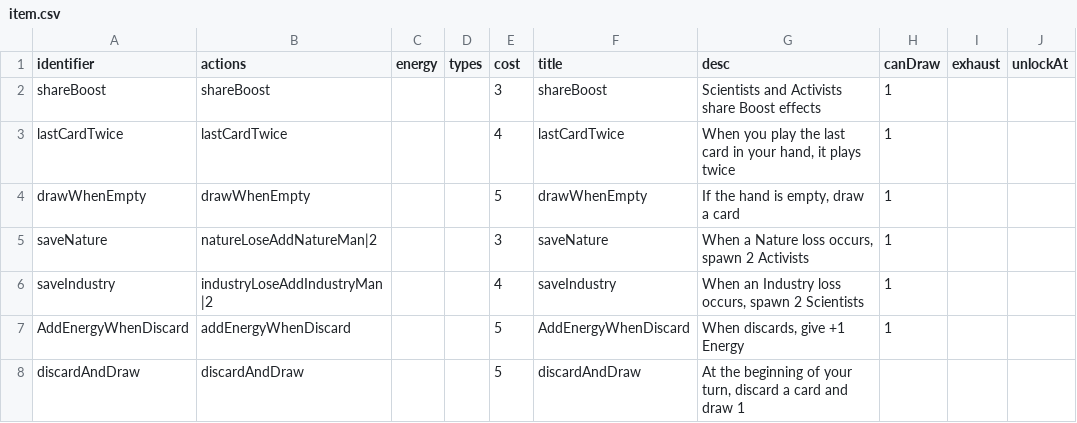
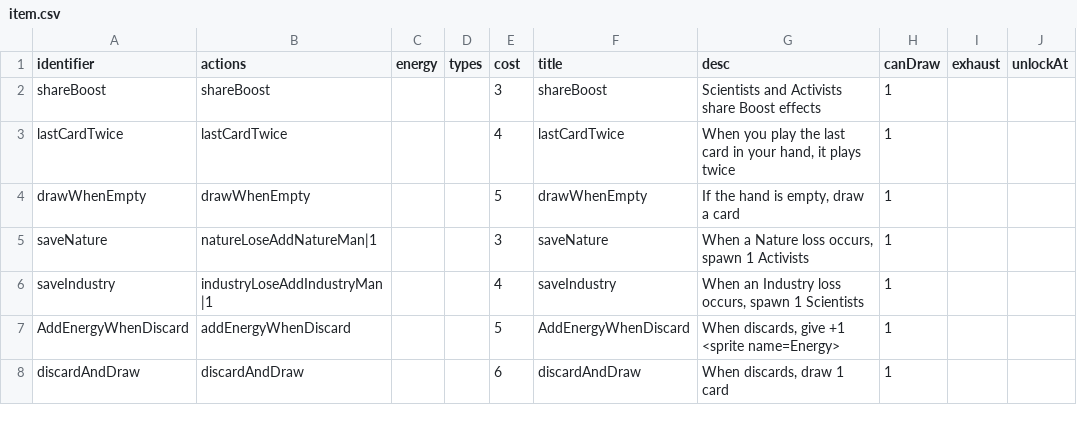
Before and after one commit to shshwdr/balanceCardEnvironment, a CSV file: Assets/Resources/csv/item.csv, drawn as a sheet; only a part is shown; the diff names each change by its address in the sheet, - before the commit and + after, or states it on an @@ line.

```diff
--- a/Assets/Resources/csv/item.csv
+++ b/Assets/Resources/csv/item.csv
-B5 (actions): natureLoseAddNatureMan|2
+B5 (actions): natureLoseAddNatureMan|1
-G5 (desc): When a Nature loss occurs, spawn 2 Activists
+G5 (desc): When a Nature loss occurs, spawn 1 Activists
-B6 (actions): industryLoseAddIndustryMan|2
+B6 (actions): industryLoseAddIndustryMan|1
-G6 (desc): …occurs, spawn 2 Scientists
+G6 (desc): …occurs, spawn 1 Scientists
-G7 (desc): When discards, give +1 Energy
+G7 (desc): When discards, give +1 <sprite name=Energy>
-E8 (cost): 5
+E8 (cost): 6
-G8 (desc): At the beginning of your turn, discard a card and draw 1
+G8 (desc): When discards, draw 1 card
-H8 (canDraw): (empty)
+H8 (canDraw): 1
```
Also changed, not shown: 16 other files.
